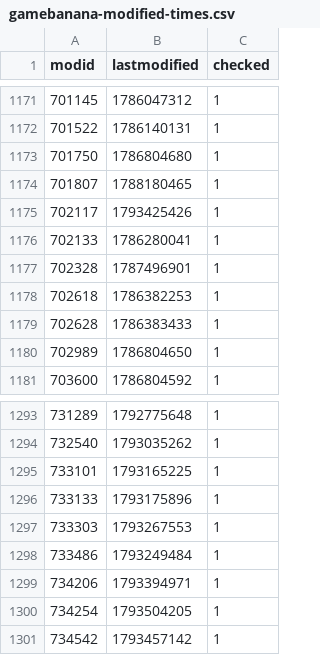
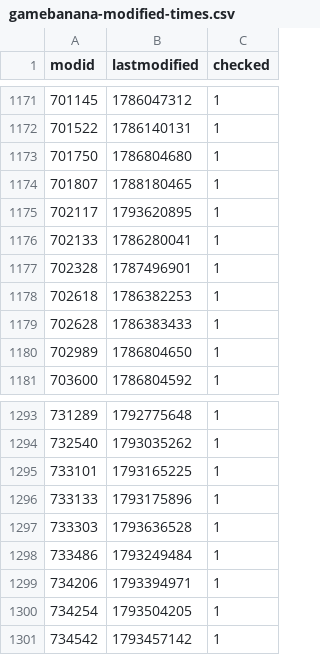
Before and after one commit to srcwr/maps-cstrike, a CSV file: downloader-state/gamebanana-modified-times.csv, drawn as a sheet; only a part is shown, gaps mark what is left out.

```diff
--- a/downloader-state/gamebanana-modified-times.csv
+++ b/downloader-state/gamebanana-modified-times.csv
@@ -1174,3 +1174,3 @@ modid,lastmodified,checked
 701807,1788180465,1
-702117,1793425426,1
+702117,1793620895,1
 702133,1786280041,1
@@ -1296,3 +1296,3 @@ modid,lastmodified,checked
 733133,1793175896,1
-733303,1793267553,1
+733303,1793636528,1
 733486,1793249484,1
```
Also changed, not shown: canon.csv, recently_added.csv, 2 other files.
